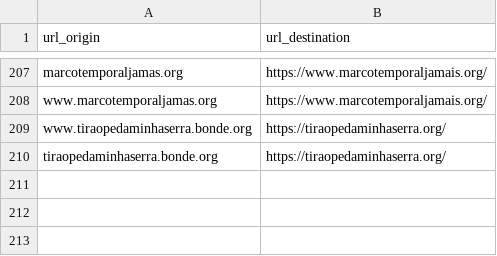
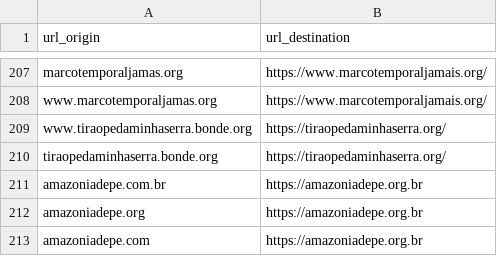
Before and after one commit to nossas/bonde-redirect, a CSV file: redirects.csv, drawn as a sheet; only a part is shown, gaps mark what is left out; the diff names each change by its address in the sheet, - before the commit and + after, or states it on an @@ line.

Commit message:
chore: add amazonia de pe redirect

```diff
--- a/redirects.csv
+++ b/redirects.csv
+row 211: amazoniadepe.com.br | https://amazoniadepe.org.br
+row 212: amazoniadepe.org | https://amazoniadepe.org.br
+row 213: amazoniadepe.com | https://amazoniadepe.org.br
```
